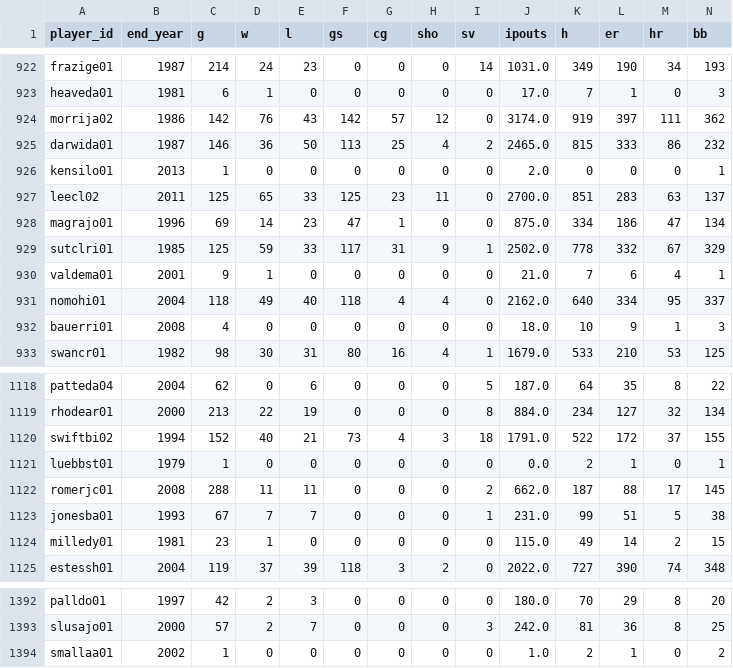
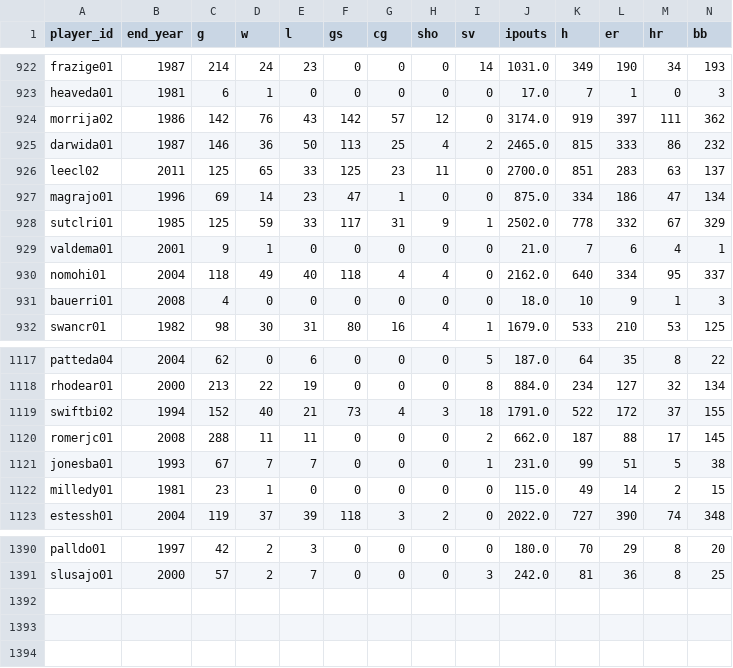
Before and after one commit to JonoEPD/baseball-preds, a CSV file: pitching_rest_agg.csv, drawn as a sheet; only a part is shown, gaps mark what is left out; rows hold the shown columns only; the diff names each change by its address in the sheet, - before the commit and + after, or states it on an @@ line.

```diff
--- a/pitching_rest_agg.csv
+++ b/pitching_rest_agg.csv
-row 926: kensilo01 | 2013 | 1 | 0 | 0 | 0 | 0 | 0 | 0 | 2.0 | 0 | 0 | 0 | 1
-row 1121: luebbst01 | 1979 | 1 | 0 | 0 | 0 | 0 | 0 | 0 | 0.0 | 2 | 1 | 0 | 1
-row 1394: smallaa01 | 2002 | 1 | 0 | 0 | 0 | 0 | 0 | 0 | 1.0 | 2 | 1 | 0 | 2
```
Also changed, not shown: pitching_6agg.csv, pitching_features.csv, 9 other files.
